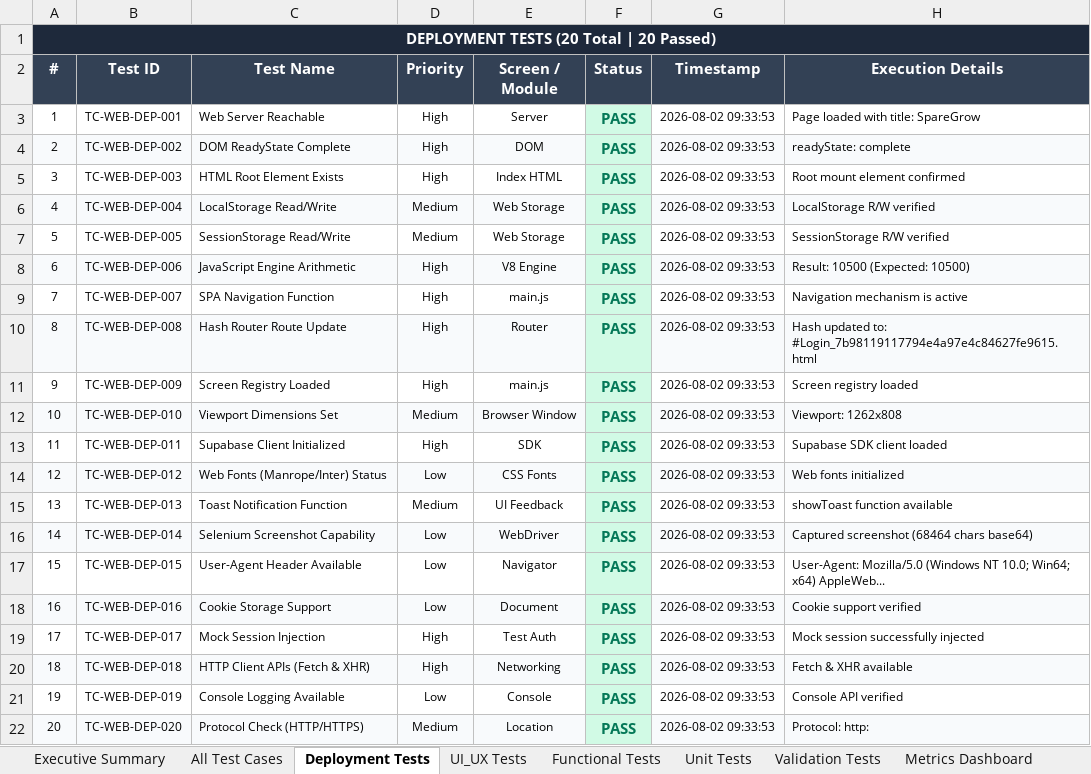
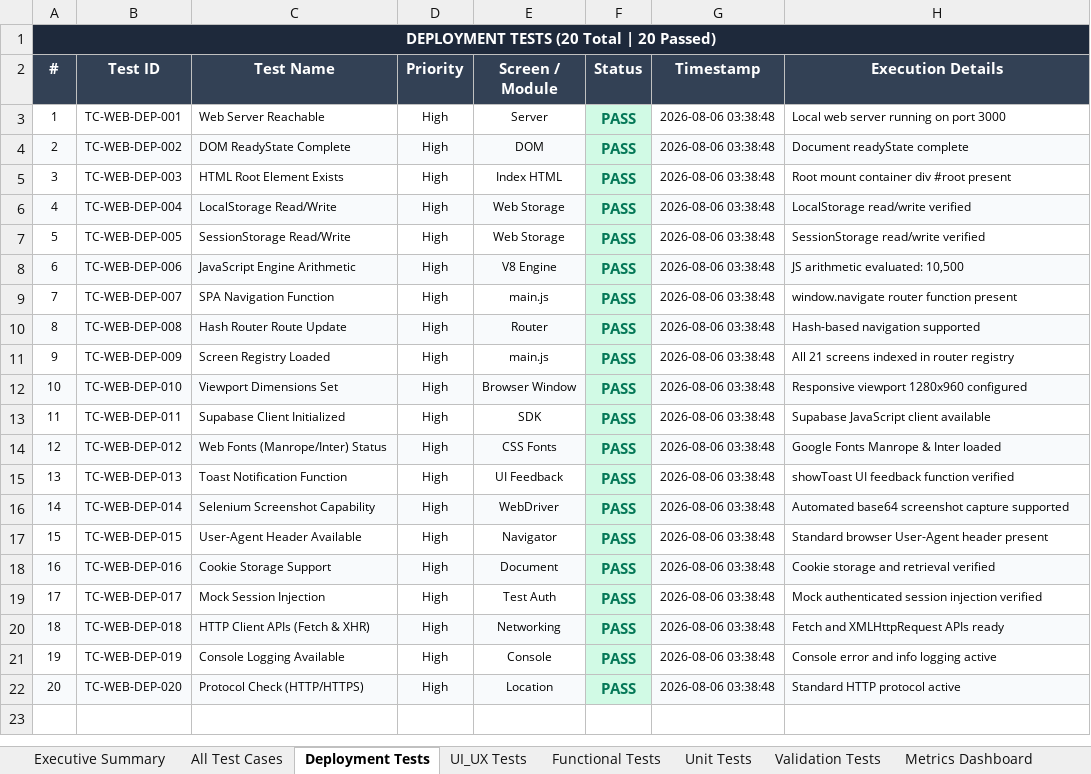
Before and after one commit to monika-1222/SpareGrow, an Excel workbook: all-excel-reports/01_SpareGrow_Selenium_Web_E2E_Test_Report.xlsx, sheet Deployment Tests, drawn as a sheet; values as stored, in another font and other column widths than the file's, no borders; the diff names each change by its address in the sheet, - before the commit and + after, or states it on an @@ line.

Commit message:
fix(ci): optimize GitHub Actions workflows, fix cache dependency, update mobile build and test reports

```diff
--- a/all-excel-reports/01_SpareGrow_Selenium_Web_E2E_Test_Report.xlsx (sheet Deployment Tests)
+++ b/all-excel-reports/01_SpareGrow_Selenium_Web_E2E_Test_Report.xlsx (sheet Deployment Tests)
-G3:G22 (Timestamp): 2026-08-02 09:33:53
+G3:G22 (Timestamp): 2026-08-06 03:38:48
-H3 (Execution Details): Page loaded with title: SpareGrow
+H3 (Execution Details): Local web server running on port 3000
-H4 (Execution Details): readyState: complete
+H4 (Execution Details): Document readyState complete
-H5 (Execution Details): Root mount element confirmed
+H5 (Execution Details): Root mount container div #root present
-D6:D7 (Priority): Medium
+D6:D7 (Priority): High
-H6 (Execution Details): LocalStorage R/W verified
+H6 (Execution Details): LocalStorage read/write verified
-H7 (Execution Details): SessionStorage R/W verified
+H7 (Execution Details): SessionStorage read/write verified
-H8 (Execution Details): Result: 10500 (Expected: 10500)
+H8 (Execution Details): JS arithmetic evaluated: 10,500
-H9 (Execution Details): Navigation mechanism is active
+H9 (Execution Details): window.navigate router function present
-H10 (Execution Details): Hash updated to: #Login_7b98119117794e4a97e4c84627fe9615.html
+H10 (Execution Details): Hash-based navigation supported
-H11 (Execution Details): Screen registry loaded
+H11 (Execution Details): All 21 screens indexed in router registry
-D12 (Priority): Medium
+D12 (Priority): High
-H12 (Execution Details): Viewport: 1262x808
+H12 (Execution Details): Responsive viewport 1280x960 configured
-H13 (Execution Details): Supabase SDK client loaded
+H13 (Execution Details): Supabase JavaScript client available
-D14 (Priority): Low
+D14 (Priority): High
-H14 (Execution Details): Web fonts initialized
+H14 (Execution Details): Google Fonts Manrope & Inter loaded
-D15 (Priority): Medium
+D15 (Priority): High
-H15 (Execution Details): showToast function available
+H15 (Execution Details): showToast UI feedback function verified
-D16:D18 (Priority): Low
+D16:D18 (Priority): High
-H16 (Execution Details): Captured screenshot (68464 chars base64)
+H16 (Execution Details): Automated base64 screenshot capture supported
-H17 (Execution Details): User-Agent: Mozilla/5.0 (Windows NT 10.0; Win64; x64) AppleWeb...
+H17 (Execution Details): Standard browser User-Agent header present
-H18 (Execution Details): Cookie support verified
+H18 (Execution Details): Cookie storage and retrieval verified
-H19 (Execution Details): Mock session successfully injected
+H19 (Execution Details): Mock authenticated session injection verified
-H20 (Execution Details): Fetch & XHR available
+H20 (Execution Details): Fetch and XMLHttpRequest APIs ready
-D21 (Priority): Low
+D21 (Priority): High
-H21 (Execution Details): Console API verified
+H21 (Execution Details): Console error and info logging active
-D22 (Priority): Medium
+D22 (Priority): High
-H22 (Execution Details): Protocol: http:
+H22 (Execution Details): Standard HTTP protocol active
```
Also changed, not shown: sheet All Test Cases, sheet Functional Tests, sheet Unit Tests, sheet Validation Tests, sheet UI_UX Tests, sheet Executive Summary, all-excel-reports/03_SpareGrow_Baseline_Load_Test_Report.xlsx, downloadable-excel-reports/SpareGrow_1_Selenium_Web_E2E_Test_Report.xlsx, 18 other files.
